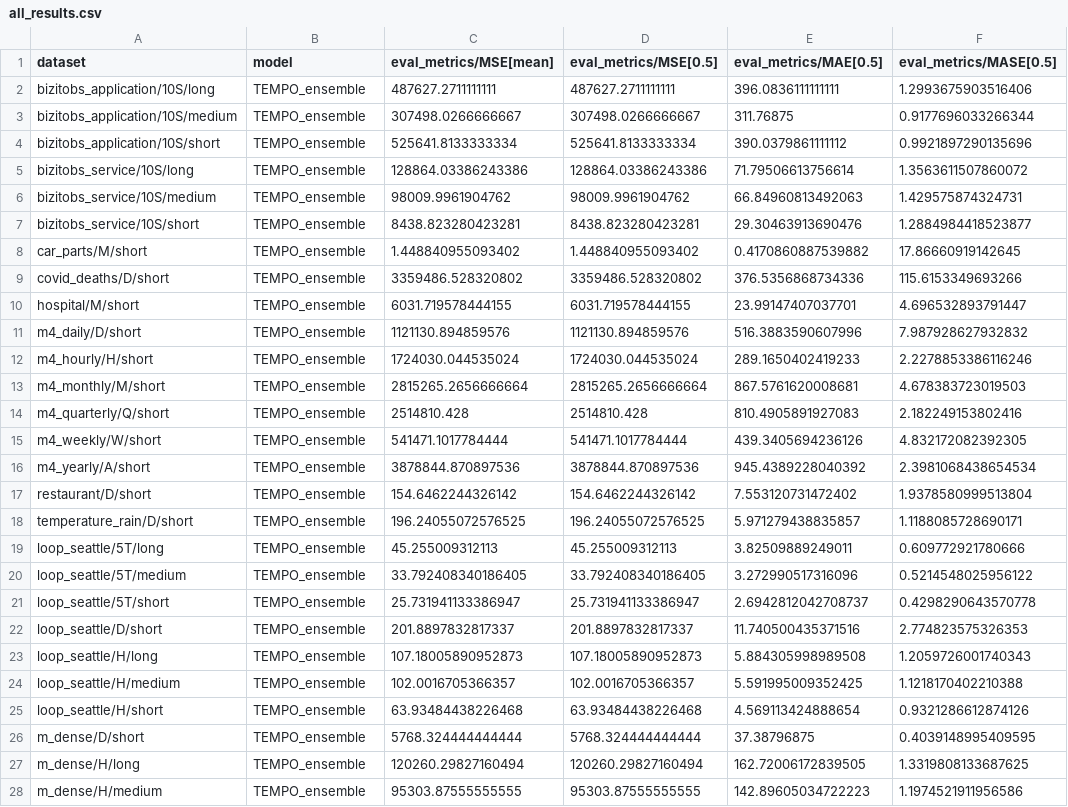
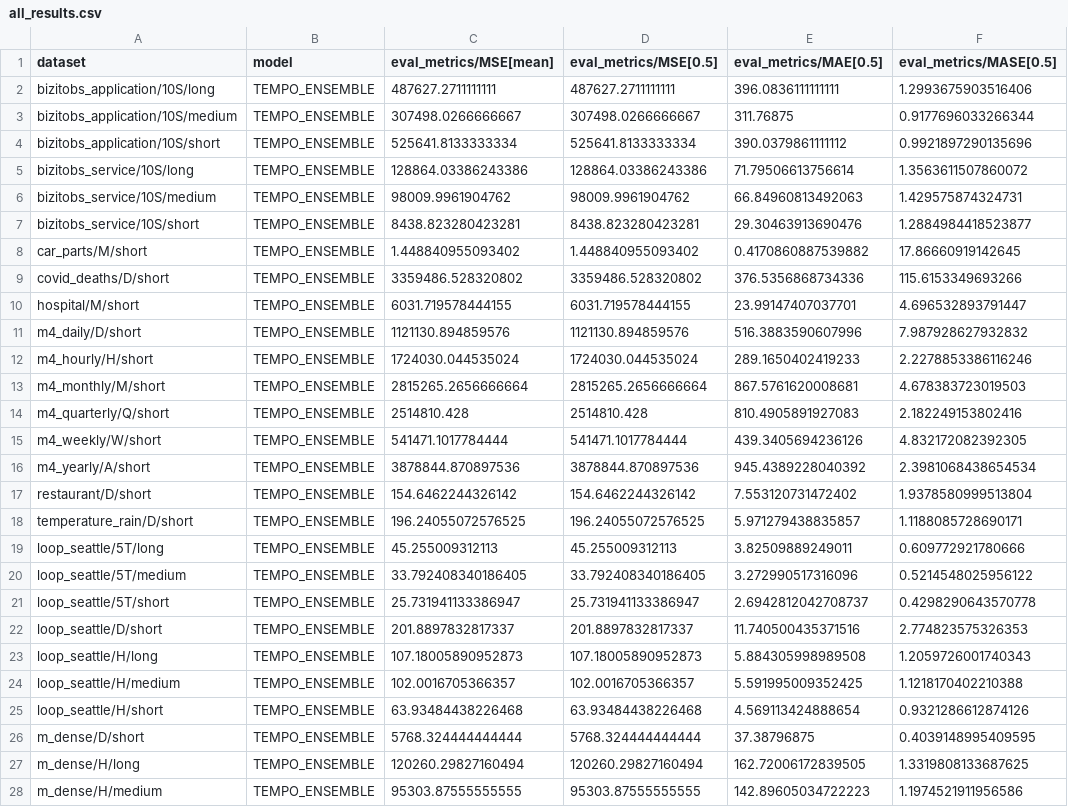
Before and after one commit to SalesforceAIResearch/gift-eval, a CSV file: results/tempo_ensemble/all_results.csv, drawn as a sheet; only a part is shown; the diff covers the shown part only; the diff names each change by its address in the sheet, - before the commit and + after, or states it on an @@ line.

Commit message:
update the tempo ensemble model's results

```diff
--- a/results/tempo_ensemble/all_results.csv
+++ b/results/tempo_ensemble/all_results.csv
-B2:B28 (model): TEMPO_ensemble
+B2:B28 (model): TEMPO_ENSEMBLE
```
Also changed, not shown: 70 edited cells elsewhere in this file, 1 other file.
